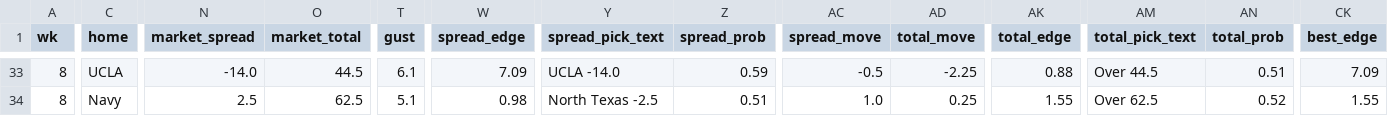
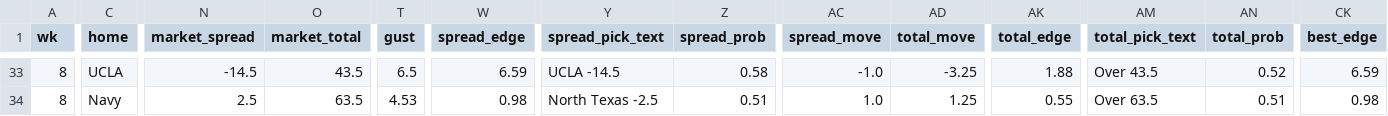
Before and after one commit to jschwich/cfb-model, a CSV file: docs/data/games.csv, drawn as a sheet; only a part is shown, gaps mark what is left out; the diff covers the shown part only; the diff names each change by its address in the sheet, - before the commit and + after, or states it on an @@ line.

```diff
--- a/docs/data/games.csv
+++ b/docs/data/games.csv
-N33 (market_spread): -14.0
+N33 (market_spread): -14.5
-O33 (market_total): 44.5
+O33 (market_total): 43.5
-T33 (gust): 6.1
+T33 (gust): 6.5
-W33 (spread_edge): 7.09
+W33 (spread_edge): 6.59
-Y33 (spread_pick_text): UCLA -14.0
+Y33 (spread_pick_text): UCLA -14.5
-Z33 (spread_prob): 0.59
+Z33 (spread_prob): 0.58
-AC33 (spread_move): -0.5
+AC33 (spread_move): -1.0
-AD33 (total_move): -2.25
+AD33 (total_move): -3.25
-AK33 (total_edge): 0.88
+AK33 (total_edge): 1.88
-AM33 (total_pick_text): Over 44.5
+AM33 (total_pick_text): Over 43.5
-AN33 (total_prob): 0.51
+AN33 (total_prob): 0.52
-CK33 (best_edge): 7.09
+CK33 (best_edge): 6.59
-O34 (market_total): 62.5
+O34 (market_total): 63.5
-T34 (gust): 5.1
+T34 (gust): 4.53
-AD34 (total_move): 0.25
+AD34 (total_move): 1.25
-AK34 (total_edge): 1.55
+AK34 (total_edge): 0.55
-AM34 (total_pick_text): Over 62.5
+AM34 (total_pick_text): Over 63.5
-AN34 (total_prob): 0.52
+AN34 (total_prob): 0.51
-CK34 (best_edge): 1.55
+CK34 (best_edge): 0.98
```
Also changed, not shown: 151 edited cells elsewhere in this file, 3 other files.
